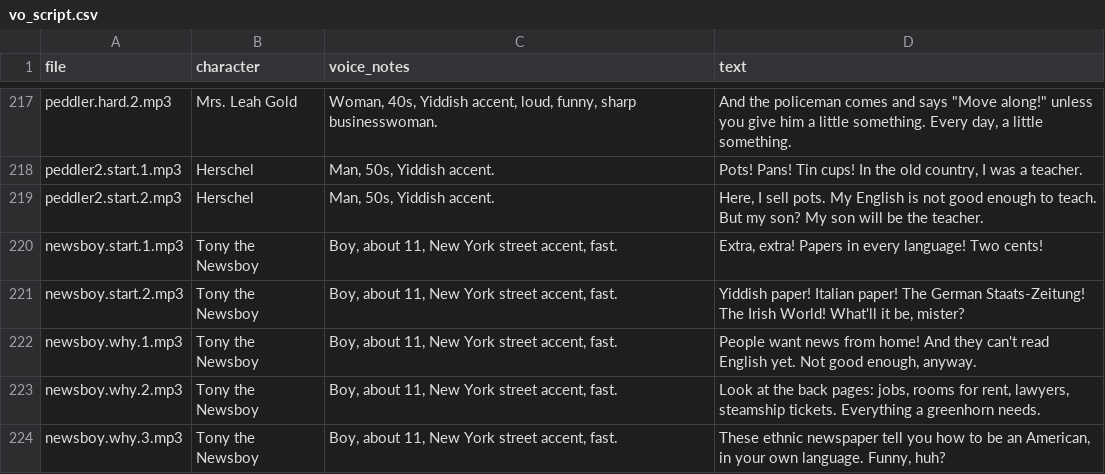
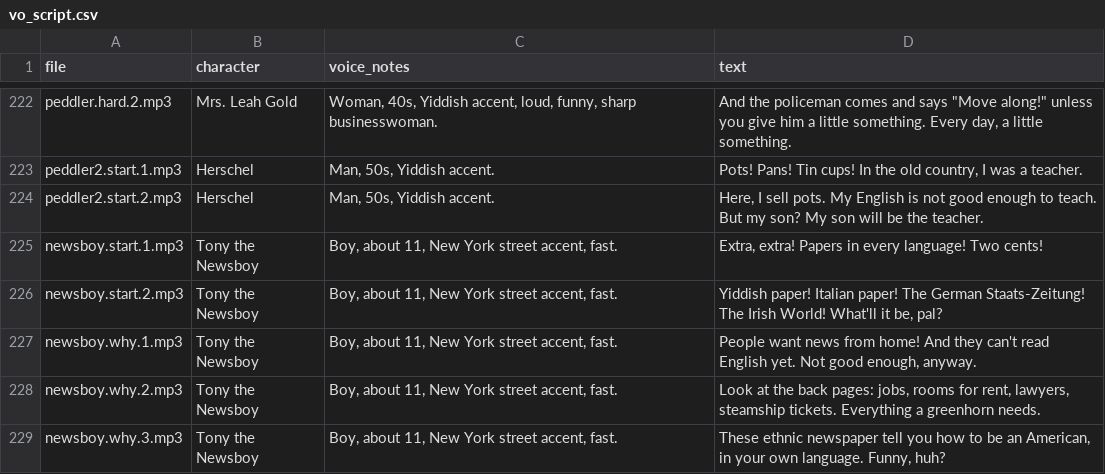
Before and after one commit to ethomasclass/Immigration-Game, a CSV file: assets/audio/vo_script.csv, drawn as a sheet; only a part is shown, gaps mark what is left out; addresses are those after the commit; the diff covers the shown part only; the diff names each change by its address in the sheet, - before the commit and + after, or states it on an @@ line.

```diff
--- a/assets/audio/vo_script.csv
+++ b/assets/audio/vo_script.csv
-D226 (text): …it be, mister?
+D226 (text): …it be, pal?
```
Also changed, not shown: 15 added rows and 11 edited cells elsewhere in this file, 11 other files.
